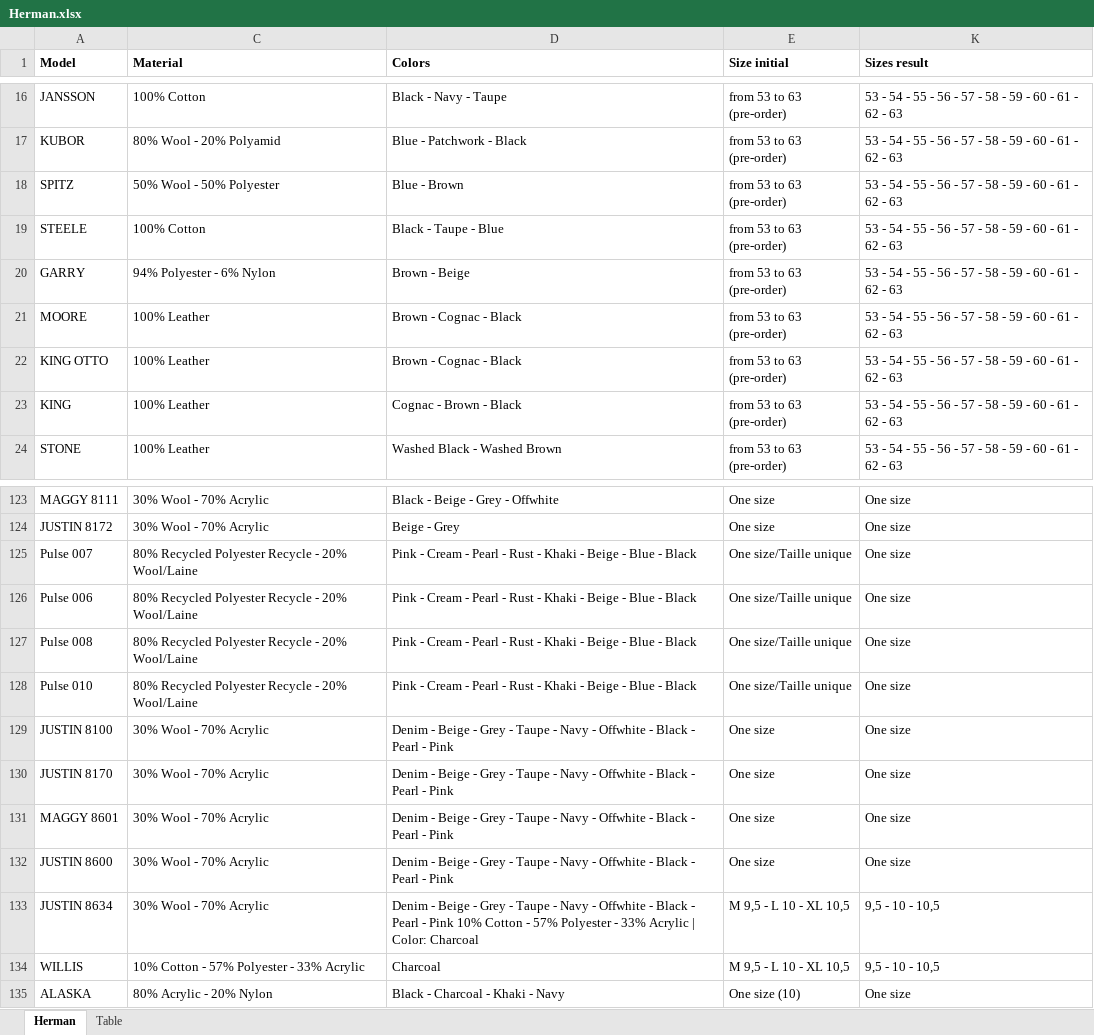
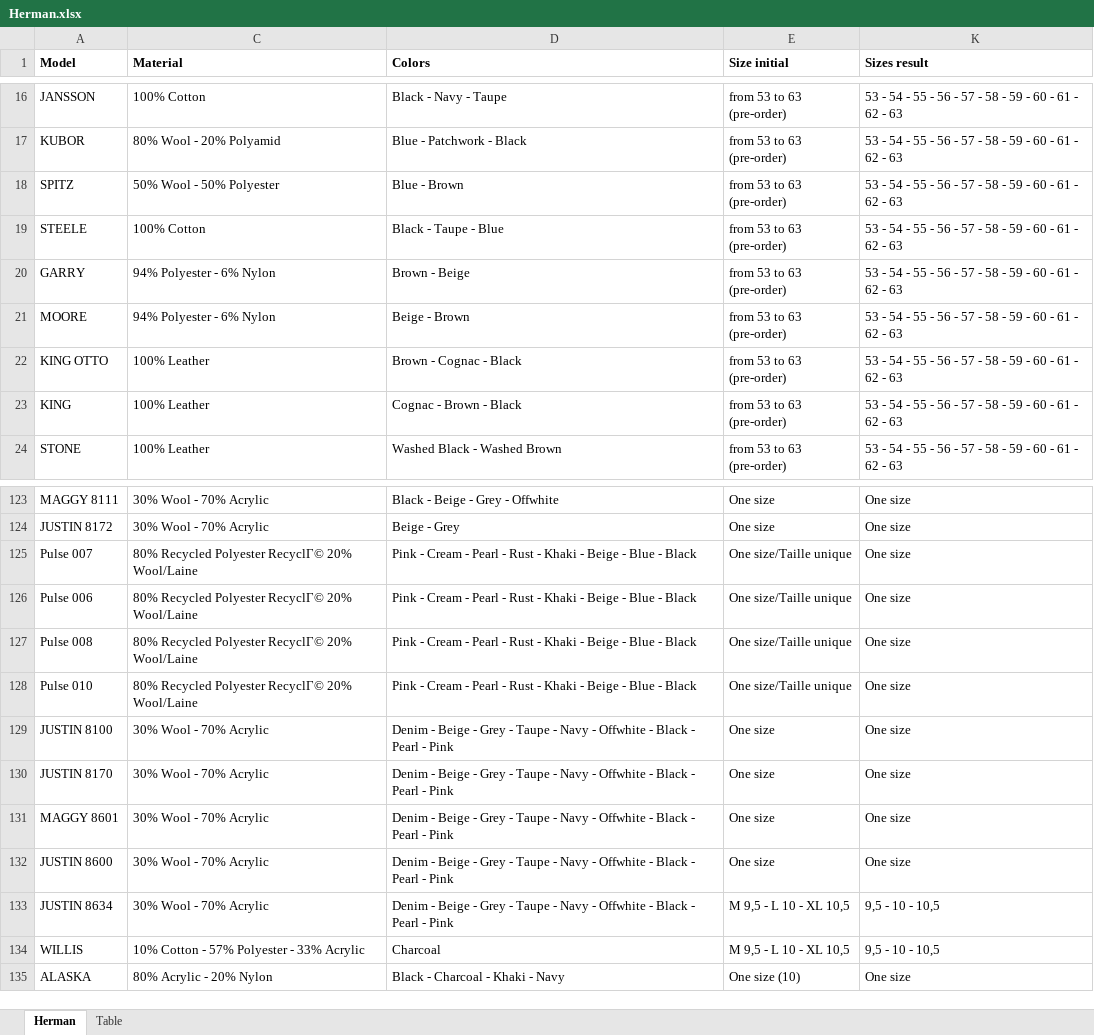
Before and after one commit to seyanaracore/HatsAndCaps, an Excel workbook: Excel/Herman (HTML Catalog Parser)/Herman.xlsx, sheet Herman, drawn as a sheet; only a part is shown, gaps mark what is left out; values as stored, in another font and other column widths than the file's, no borders; the diff covers the shown part only; the diff names each change by its address in the sheet, - before the commit and + after, or states it on an @@ line.

Commit message:
Herman Fix Colors

```diff
--- a/Excel/Herman (HTML Catalog Parser)/Herman.xlsx (sheet Herman)
+++ b/Excel/Herman (HTML Catalog Parser)/Herman.xlsx (sheet Herman)
-C21 (Material): 100% Leather
+C21 (Material): 94% Polyester - 6% Nylon
-D21 (Colors): Brown - Cognac - Black
+D21 (Colors): Beige - Brown
-C125:C128 (Material): …Recycled Polyester Recycle - 20% Wool/Laine
+C125:C128 (Material): …Recycled Polyester RecyclГ© 20% Wool/Laine
-D133 (Colors): …- Pink 10% Cotton - 57% Polyester - 33% Acrylic | Color: Charcoal
+D133 (Colors): …- Pink
```
Also changed, not shown: 17 edited cells elsewhere in this sheet, sheet Table, hidden cells, Excel/Herman (HTML Catalog Parser)/HermanTable.xlsx, Excel/Methods.xlsm, 1 other file.
